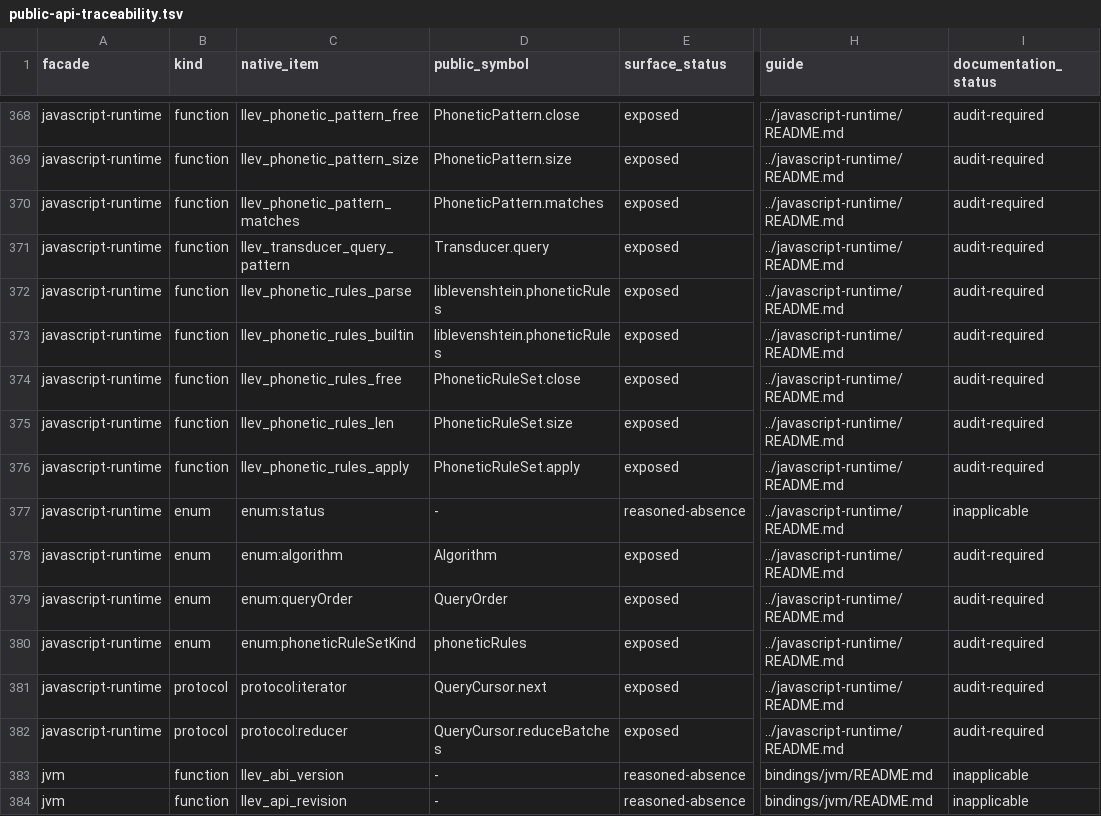
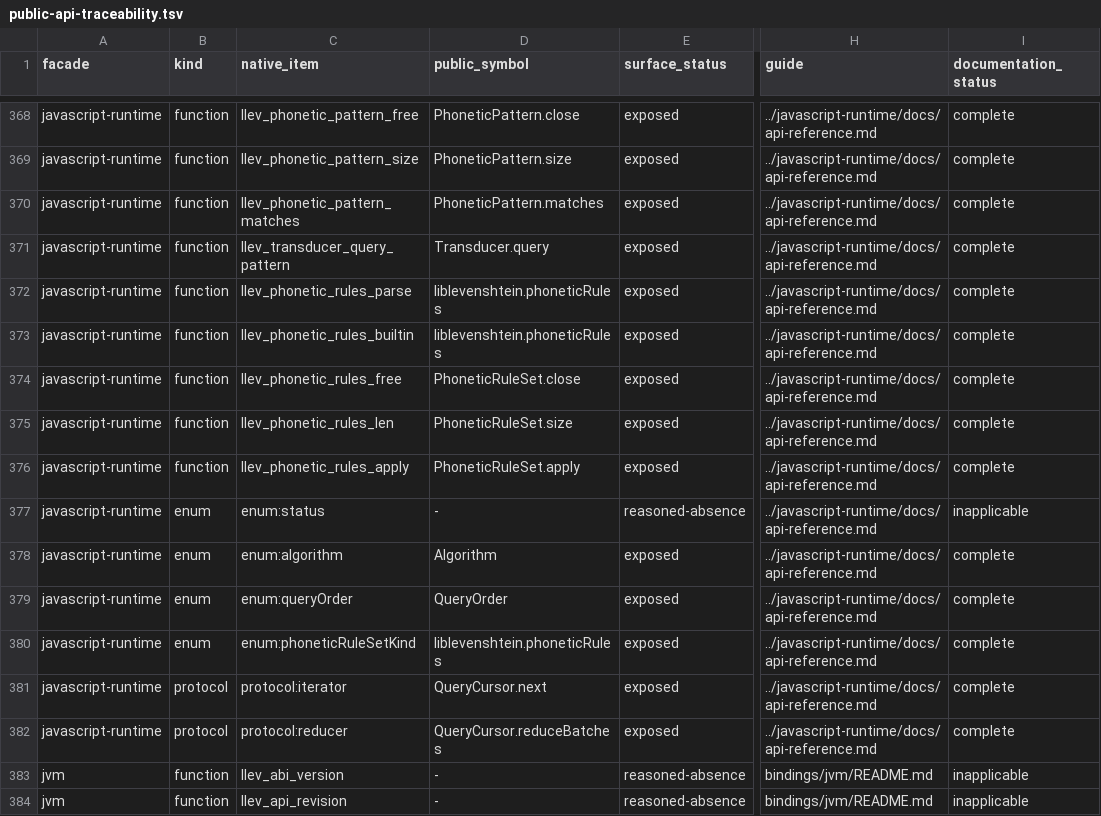
Before and after one commit to vinary-tree/liblevenshtein-rust, a TSV file: bindings/conformance/public-api-traceability.tsv, drawn as a sheet; only a part is shown, gaps mark what is left out; the diff covers the shown part only; the diff names each change by its address in the sheet, - before the commit and + after, or states it on an @@ line.

Commit message:
docs(bindings): close JavaScript runtime evidence gaps
1. Point every standalone JavaScript runtime mapping at the complete API reference and identify the phonetic rule selector through its actual namespace-qualified constructor.

2. Resolve runtime declarations, guides, tests, examples, and enum definitions through VINARY_TREE_JAVASCRIPT_RUNTIME_ROOT so RC validation cannot silently inspect a stale sibling checkout.

3. Regenerate public API traceability with direct documentation evidence for all 478 exposed mappings while preserving the remaining test and example audit gaps.

4. Add a regression that proves configured runtime-root remapping against the extracted RC5 worktree.

```diff
--- a/bindings/conformance/public-api-traceability.tsv
+++ b/bindings/conformance/public-api-traceability.tsv
-H368:H382 (guide): ../javascript-runtime/README.md
+H368:H382 (guide): ../javascript-runtime/docs/api-reference.md
-I368:I376 (documentation_status): audit-required
+I368:I376 (documentation_status): complete
-I378:I382 (documentation_status): audit-required
+I378:I382 (documentation_status): complete
-D380 (public_symbol): phoneticRules
+D380 (public_symbol): liblevenshtein.phoneticRules
```
Also changed, not shown: 44 edited cells elsewhere in this file, 4 other files.
